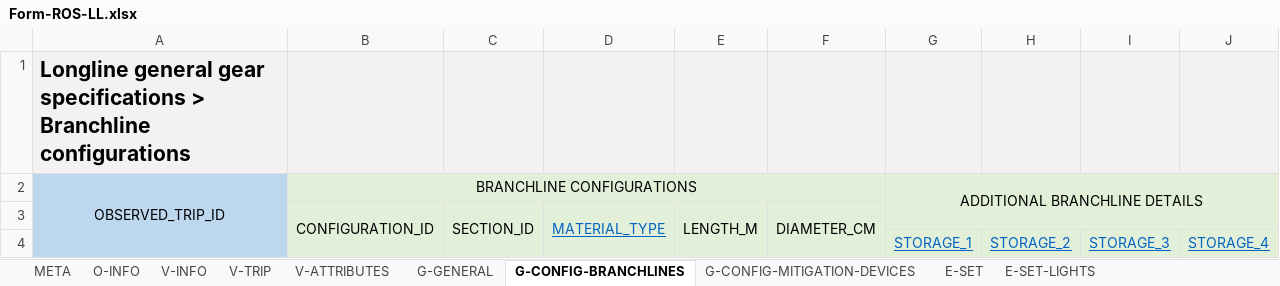
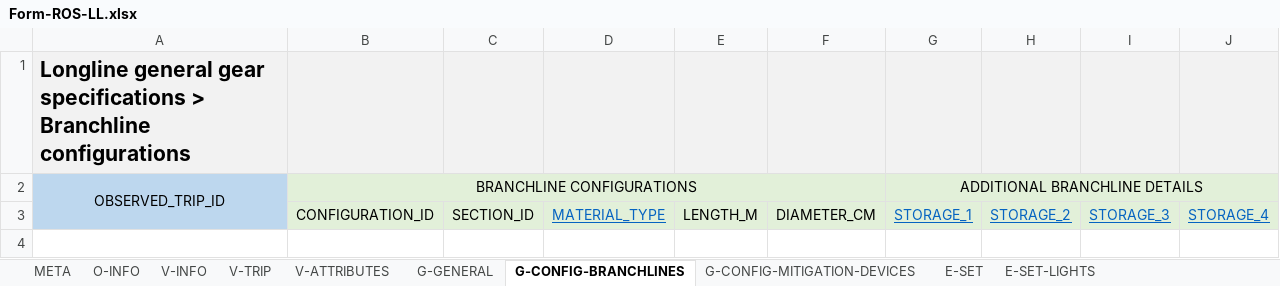
Before and after one commit to iotc-secretariat/iotc-reference-forms, an Excel workbook: form_reporting_templates/ros/Form-ROS-LL.xlsx, sheet G-CONFIG-BRANCHLINES, drawn as a sheet; values as stored, in another font and other column widths than the file's, no borders; the diff names each change by its address in the sheet, - before the commit and + after, or states it on an @@ line.

```diff
--- a/form_reporting_templates/ros/Form-ROS-LL.xlsx (sheet G-CONFIG-BRANCHLINES)
+++ b/form_reporting_templates/ros/Form-ROS-LL.xlsx (sheet G-CONFIG-BRANCHLINES)
-G2:J3 merged
+G2:J2 merged
-B3:B4 merged
-C3:C4 merged
-D3:D4 merged
-E3:E4 merged
-F3:F4 merged
-G3: (empty)
+G3: STORAGE_1
-H3: (empty)
+H3: STORAGE_2
-I3: (empty)
+I3: STORAGE_3
-J3: (empty)
+J3: STORAGE_4
-row 4:  |  |  |  |  |  | STORAGE_1 | STORAGE_2 | STORAGE_3 | STORAGE_4
```
Also changed, not shown: sheet E-SET-MITIGATION-MEASURES, sheet E-SET, sheet V-INFO, sheet E-SET-CATCH-SPECIMENS-SSI, sheet V-ATTRIBUTES, sheet V-TRIP, 5 more sheets, 1 other file.
